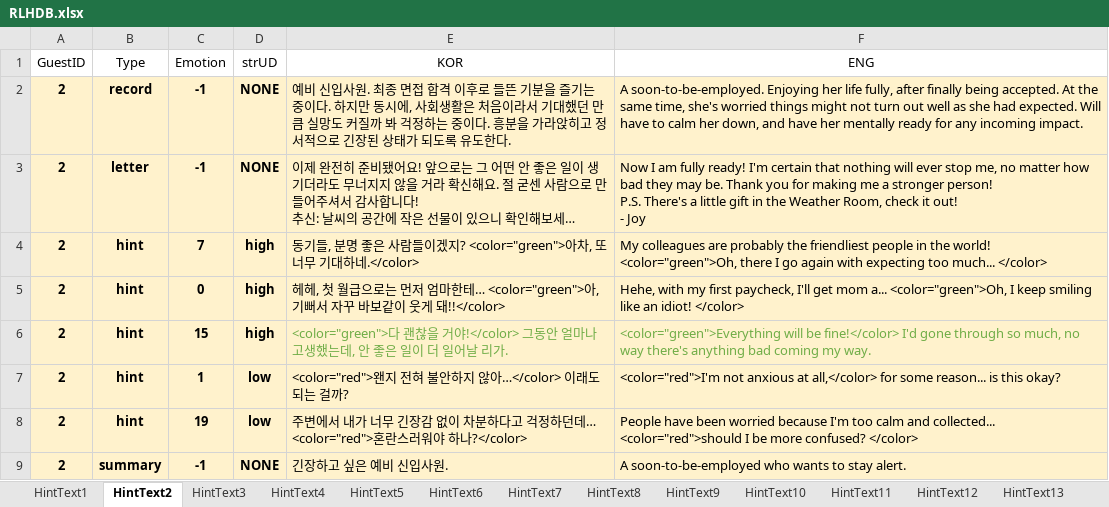
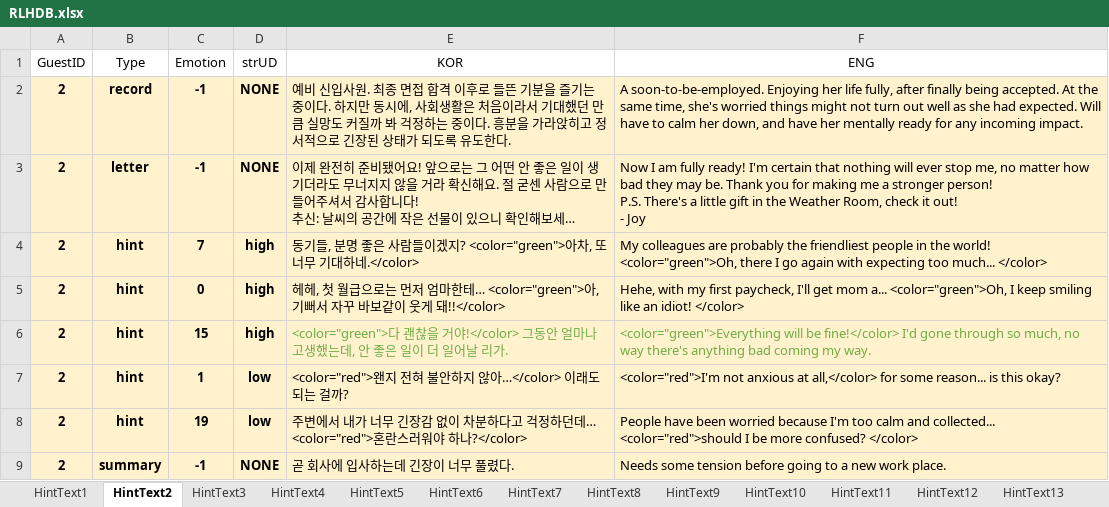
Before and after one commit to EUSTRESS/Cloud-Factory, an Excel workbook: Cloud_Factory/Assets/Scripts/KCH/scripts/RLHDB.xlsx, sheet HintText2, drawn as a sheet; long unchanged cells end in …; values as stored, in another font and other column widths than the file's, no borders; the diff names each change by its address in the sheet, - before the commit and + after, or states it on an @@ line.

```diff
--- a/Cloud_Factory/Assets/Scripts/KCH/scripts/RLHDB.xlsx (sheet HintText2)
+++ b/Cloud_Factory/Assets/Scripts/KCH/scripts/RLHDB.xlsx (sheet HintText2)
-E9 (KOR): 긴장하고 싶은 예비 신입사원.
+E9 (KOR): 곧 회사에 입사하는데 긴장이 너무 풀렸다.
-F9 (ENG): A soon-to-be-employed who wants to stay alert.
+F9 (ENG): Needs some tension before going to a new work place.
```
Also changed, not shown: sheet HintText7, sheet HintText4, sheet HintText6, sheet HintText15, sheet HintText14, sheet HintText10, 13 more sheets, 17 other files.
